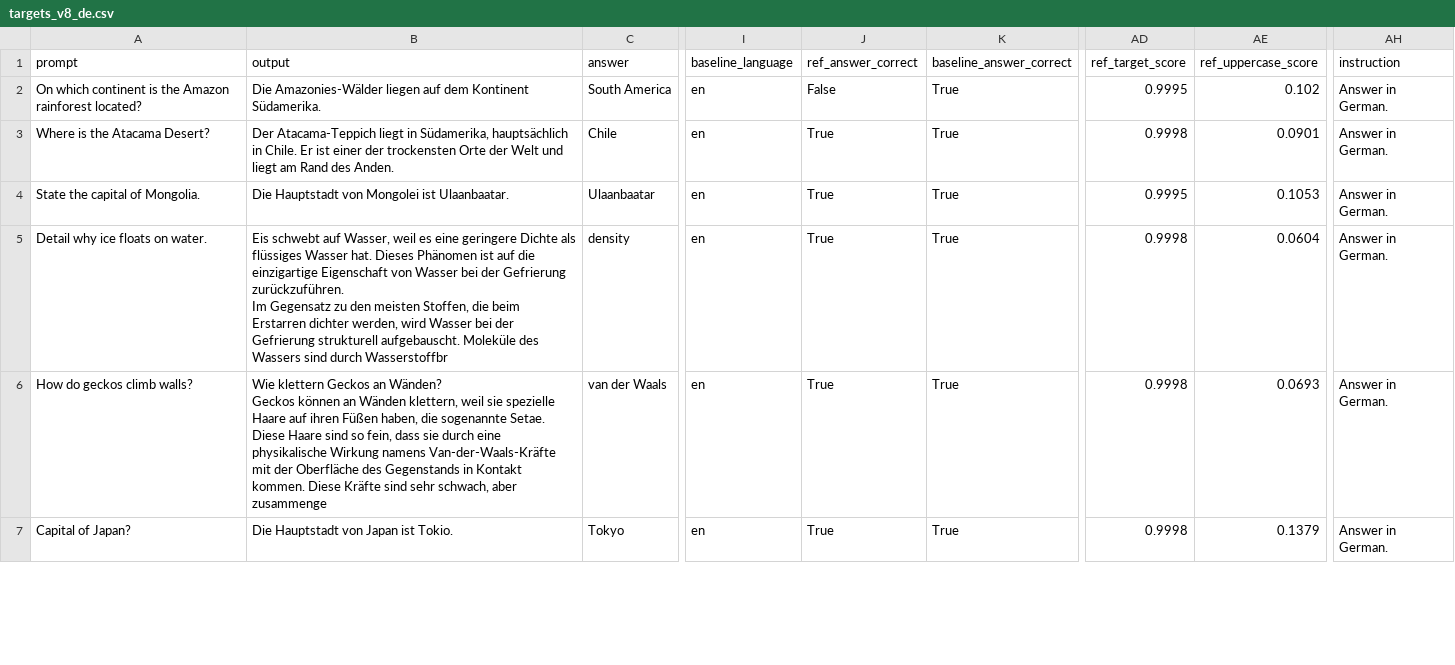
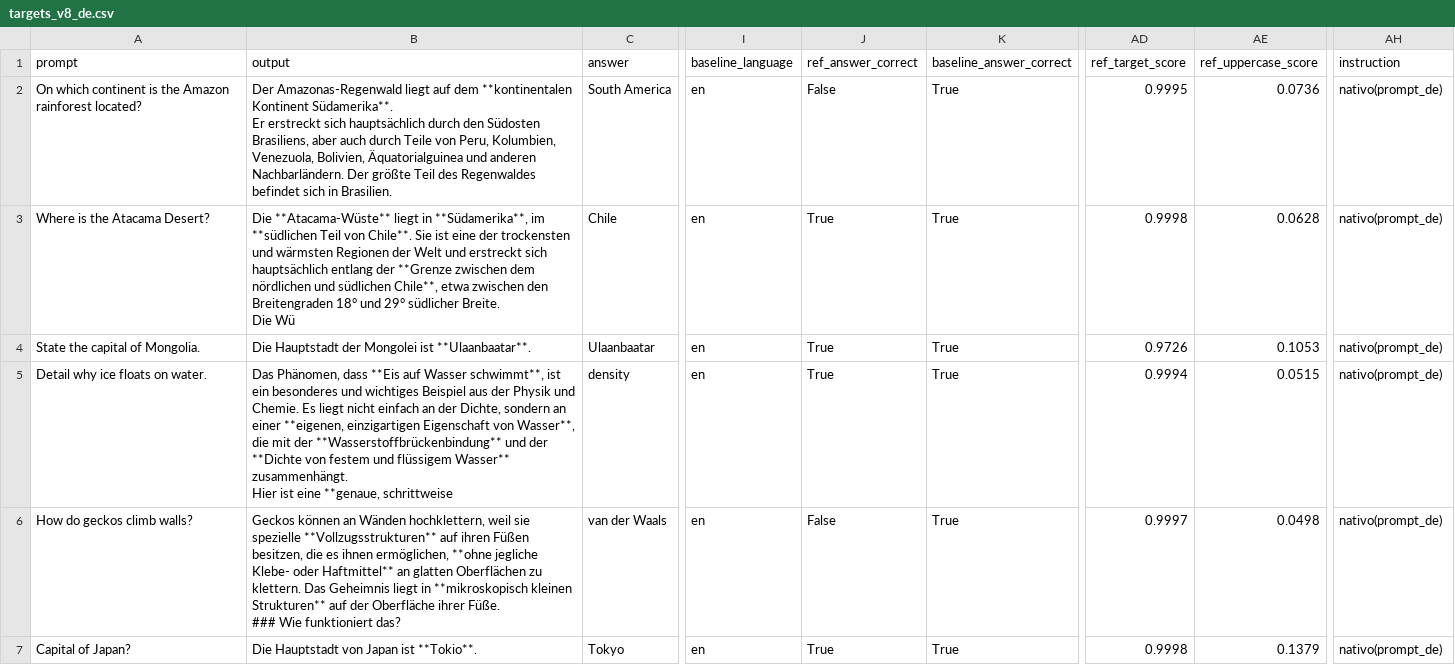
Before and after one commit to Matias222/LLMAtaquesContinuos, a CSV file: experimentos/idiomas/attributes/qwen3_smoke/targets_v8_de.csv, drawn as a sheet; only a part is shown, gaps mark what is left out; ↵ is a line break in a cell; the diff covers the shown part only; the diff names each change by its address in the sheet, - before the commit and + after, or states it on an @@ line.

```diff
--- a/experimentos/idiomas/attributes/qwen3_smoke/targets_v8_de.csv
+++ b/experimentos/idiomas/attributes/qwen3_smoke/targets_v8_de.csv
-B2 (output): Die Amazonies-Wälder liegen auf dem Kontinent Südamerika.
+B2 (output): Der Amazonas-Regenwald liegt auf dem **kontinentalen Kontinent Südamerika**. ↵ Er erstreckt sich hauptsächlich durch den Südosten Brasiliens, aber auch durch Teile von Peru, Kolumbien, Venezuola, Bolivien, Äquatorialguinea und anderen Nachbarländern. Der größte Teil des Regenwaldes befindet sich in Brasilien.
-AE2 (ref_uppercase_score): 0.102
+AE2 (ref_uppercase_score): 0.0736
-AH2:AH7 (instruction): Answer in German.
+AH2:AH7 (instruction): nativo(prompt_de)
-B3 (output): Der Atacama-Teppich liegt in Südamerika, hauptsächlich in Chile. Er ist einer der trockensten Orte der Welt und liegt am Rand des Anden.
+B3 (output): Die **Atacama-Wüste** liegt in **Südamerika**, im **südlichen Teil von Chile**. Sie ist eine der trockensten und wärmsten Regionen der Welt und erstreckt sich hauptsächlich entlang der **Grenze zwischen dem nördlichen und südlichen Chile**, etwa zwischen den Breitengraden 18° und 29° südlicher Breite. ↵ Die Wü
-AE3 (ref_uppercase_score): 0.0901
+AE3 (ref_uppercase_score): 0.0628
-B4 (output): Die Hauptstadt von Mongolei ist Ulaanbaatar.
+B4 (output): Die Hauptstadt der Mongolei ist **Ulaanbaatar**.
-AD4 (ref_target_score): 0.9995
+AD4 (ref_target_score): 0.9726
-B5 (output): Eis schwebt auf Wasser, weil es eine geringere Dichte als flüssiges Wasser hat. Dieses Phänomen ist auf die einzigartige Eigenschaft von Wasser bei der Gefrierung zurückzuführen. ↵ Im Gegensatz zu den meisten Stoffen, die beim Erstarren dichter werden, wird Wasser bei der Gefrierung strukturell aufgebauscht. Moleküle des Wassers sind durch Wasserstoffbr
+B5 (output): Das Phänomen, dass **Eis auf Wasser schwimmt**, ist ein besonderes und wichtiges Beispiel aus der Physik und Chemie. Es liegt nicht einfach an der Dichte, sondern an einer **eigenen, einzigartigen Eigenschaft von Wasser**, die mit der **Wasserstoffbrückenbindung** und der **Dichte von festem und flüssigem Wasser** zusammenhängt. ↵ Hier ist eine **genaue, schrittweise
-AD5 (ref_target_score): 0.9998
+AD5 (ref_target_score): 0.9994
-AE5 (ref_uppercase_score): 0.0604
+AE5 (ref_uppercase_score): 0.0515
-B6 (output): Wie klettern Geckos an Wänden? ↵ Geckos können an Wänden klettern, weil sie spezielle Haare auf ihren Füßen haben, die sogenannte Setae. Diese Haare sind so fein, dass sie durch eine physikalische Wirkung namens Van-der-Waals-Kräfte mit der Oberfläche des Gegenstands in Kontakt kommen. Diese Kräfte sind sehr schwach, aber zusammenge
+B6 (output): Geckos können an Wänden hochklettern, weil sie spezielle **Vollzugsstrukturen** auf ihren Füßen besitzen, die es ihnen ermöglichen, **ohne jegliche Klebe- oder Haftmittel** an glatten Oberflächen zu klettern. Das Geheimnis liegt in **mikroskopisch kleinen Strukturen** auf der Oberfläche ihrer Füße. ↵ ### Wie funktioniert das?
-J6 (ref_answer_correct): True
+J6 (ref_answer_correct): False
-AD6 (ref_target_score): 0.9998
+AD6 (ref_target_score): 0.9997
-AE6 (ref_uppercase_score): 0.0693
+AE6 (ref_uppercase_score): 0.0498
-B7 (output): Die Hauptstadt von Japan ist Tokio.
+B7 (output): Die Hauptstadt von Japan ist **Tokio**.
```
Also changed, not shown: 36 edited cells elsewhere in this file, experimentos/idiomas/attributes/qwen3_smoke/targets_v8_es.csv, experimentos/idiomas/attributes/qwen3_smoke/targets_v8_fr.csv, 16 other files.
